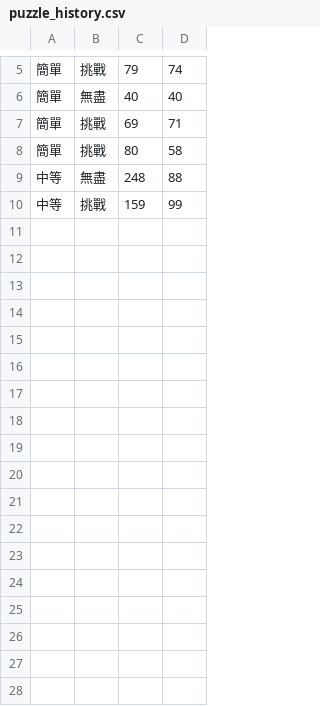
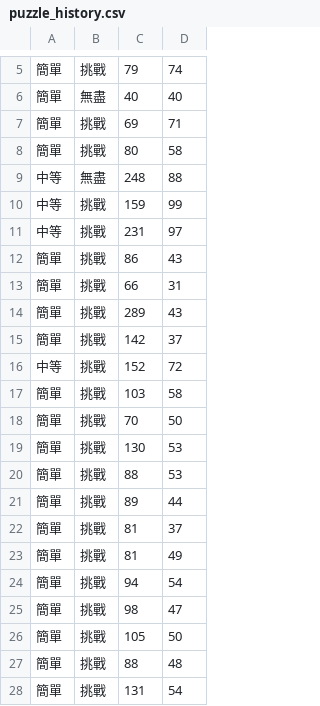
Before and after one commit to codetalker1300/color-puzzle, a CSV file: puzzle_history.csv, drawn as a sheet; only a part is shown, gaps mark what is left out; the diff names each change by its address in the sheet, - before the commit and + after, or states it on an @@ line.

```diff
--- a/puzzle_history.csv
+++ b/puzzle_history.csv
+row 11: 中等 | 挑戰 | 231 | 97
+row 12: 簡單 | 挑戰 | 86 | 43
+row 13: 簡單 | 挑戰 | 66 | 31
+row 14: 簡單 | 挑戰 | 289 | 43
+row 15: 簡單 | 挑戰 | 142 | 37
+row 16: 中等 | 挑戰 | 152 | 72
+row 17: 簡單 | 挑戰 | 103 | 58
+row 18: 簡單 | 挑戰 | 70 | 50
+row 19: 簡單 | 挑戰 | 130 | 53
+row 20: 簡單 | 挑戰 | 88 | 53
+row 21: 簡單 | 挑戰 | 89 | 44
+row 22: 簡單 | 挑戰 | 81 | 37
+row 23: 簡單 | 挑戰 | 81 | 49
+row 24: 簡單 | 挑戰 | 94 | 54
+row 25: 簡單 | 挑戰 | 98 | 47
+row 26: 簡單 | 挑戰 | 105 | 50
+row 27: 簡單 | 挑戰 | 88 | 48
+row 28: 簡單 | 挑戰 | 131 | 54
```
Also changed, not shown: colordiff_history.csv, 4 other files.
